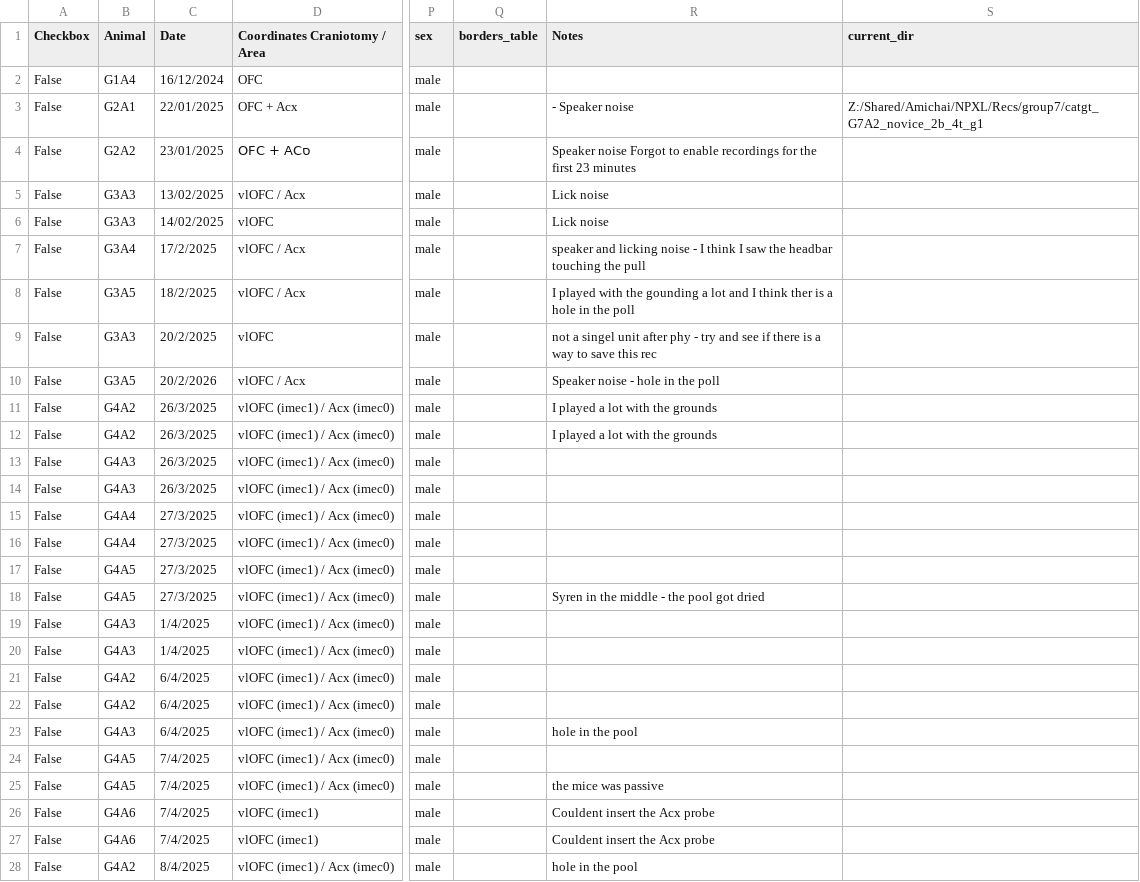
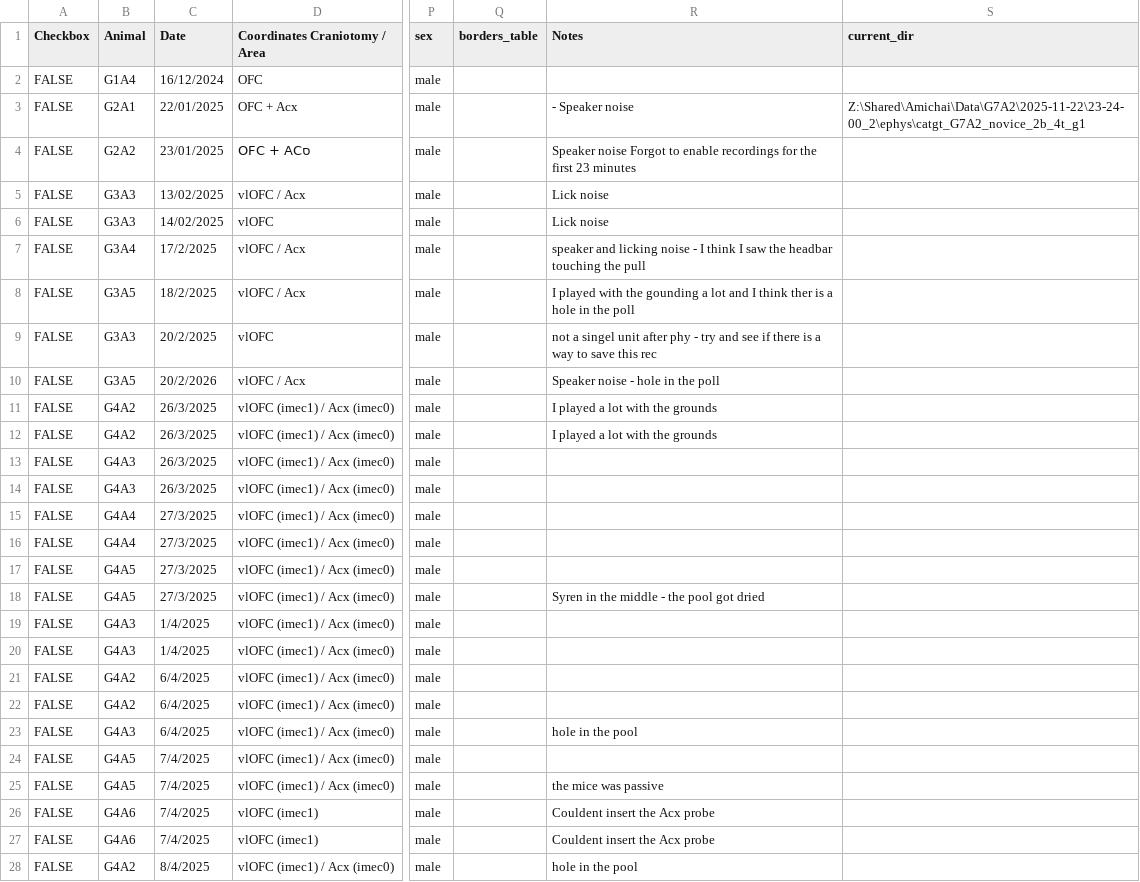
Before and after one commit to AmichaiLaviRudel/Working-Memory, a CSV file: users_data/Amichai/NPXL recordings _experimental_data.csv, drawn as a sheet; only a part is shown, gaps mark what is left out; the diff covers the shown part only; the diff names each change by its address in the sheet, - before the commit and + after, or states it on an @@ line.

```diff
--- a/users_data/Amichai/NPXL recordings _experimental_data.csv
+++ b/users_data/Amichai/NPXL recordings _experimental_data.csv
-A2:A28 (Checkbox): False
+A2:A28 (Checkbox): FALSE
-S3 (current_dir): Z:/Shared/Amichai/NPXL/Recs/group7/catgt_G7A2_novice_2b_4t_g1
+S3 (current_dir): Z:\Shared\Amichai\Data\G7A2\2025-11-22\23-24-00_2\ephys\catgt_G7A2_novice_2b_4t_g1
```
Also changed, not shown: 33 edited cells elsewhere in this file, users_data/Amichai/projects_list.csv, 56 other files.
